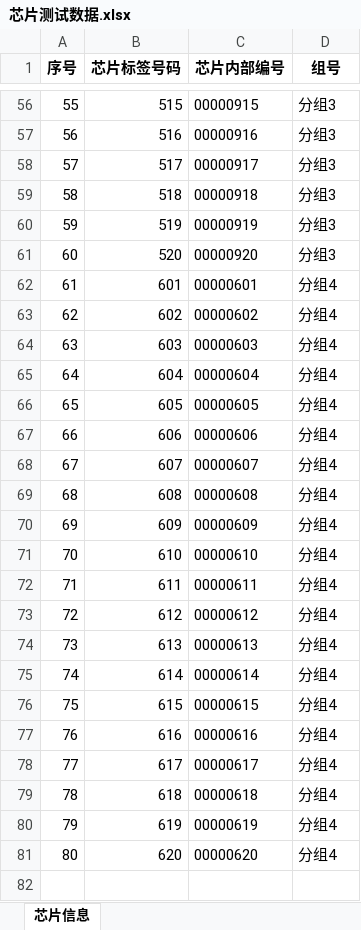
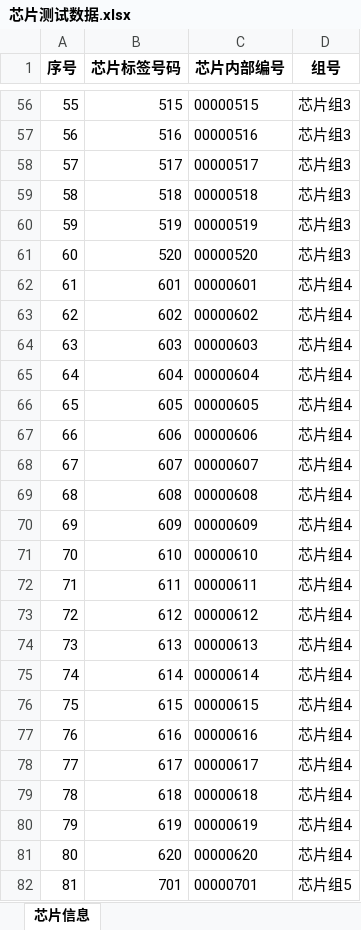
Before and after one commit to StephenJWu/racing-timer, an Excel workbook: 芯片测试数据.xlsx, sheet 芯片信息, drawn as a sheet; only a part is shown, gaps mark what is left out; values as stored, in another font and other column widths than the file's, no borders; the diff covers the shown part only; the diff names each change by its address in the sheet, - before the commit and + after, or states it on an @@ line.

```diff
--- a/芯片测试数据.xlsx (sheet 芯片信息)
+++ b/芯片测试数据.xlsx (sheet 芯片信息)
-C56 (芯片内部编号): 00000915
+C56 (芯片内部编号): 00000515
-D56:D61 (组号): 分组3
+D56:D61 (组号): 芯片组3
-C57 (芯片内部编号): 00000916
+C57 (芯片内部编号): 00000516
-C58 (芯片内部编号): 00000917
+C58 (芯片内部编号): 00000517
-C59 (芯片内部编号): 00000918
+C59 (芯片内部编号): 00000518
-C60 (芯片内部编号): 00000919
+C60 (芯片内部编号): 00000519
-C61 (芯片内部编号): 00000920
+C61 (芯片内部编号): 00000520
-D62:D81 (组号): 分组4
+D62:D81 (组号): 芯片组4
+row 82: 81 | 701 | 00000701 | 芯片组5
```
Also changed, not shown: 60 added rows and 108 edited cells elsewhere in this sheet, 18 other files.
